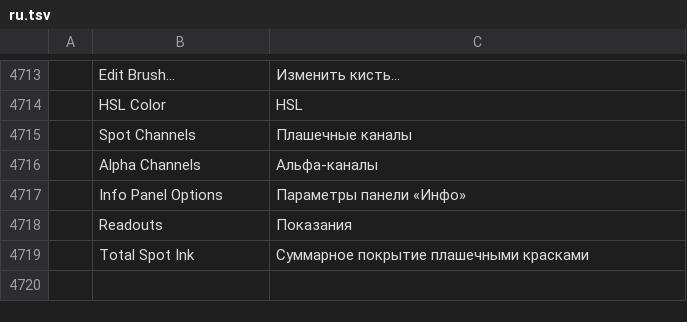
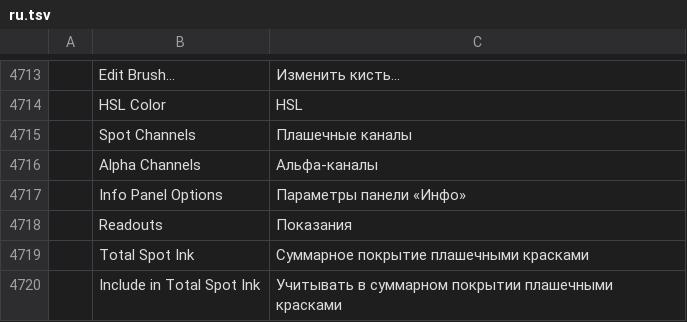
Before and after one commit to ingling/photocraft, a TSV file: crates/ui-egui/src/i18n/ru.tsv, drawn as a sheet; only a part is shown, gaps mark what is left out; the diff names each change by its address in the sheet, - before the commit and + after, or states it on an @@ line.

```diff
--- a/crates/ui-egui/src/i18n/ru.tsv
+++ b/crates/ui-egui/src/i18n/ru.tsv
+row 4720:  | Include in Total Spot Ink | Учитывать в суммарном покрытии плашечными красками
```
Also changed, not shown: crates/ui-egui/src/i18n/ar.tsv, crates/ui-egui/src/i18n/el.tsv, 35 other files.
